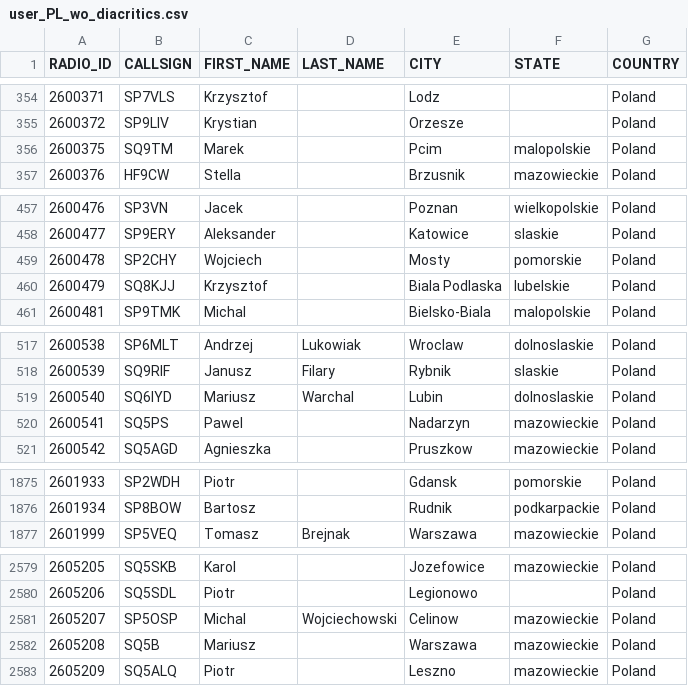
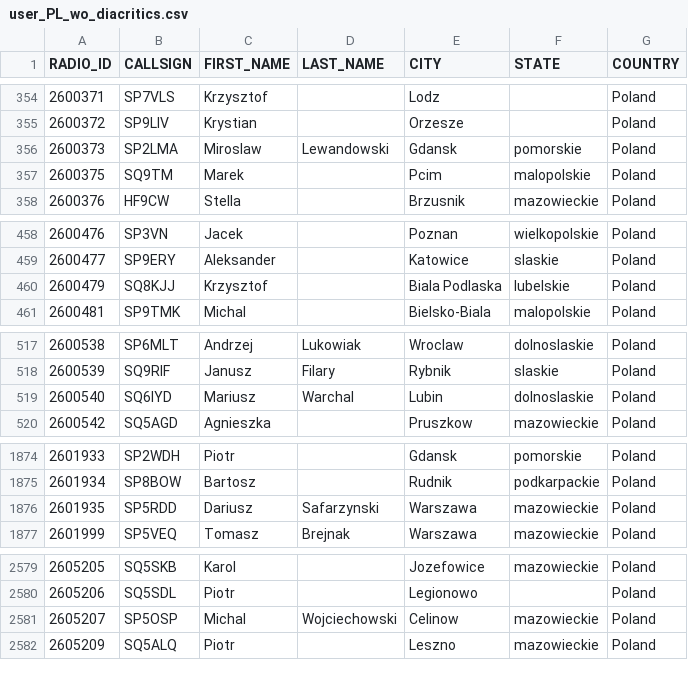
Before and after one commit to walczakkamil/dmr_users, a CSV file: user_PL_wo_diacritics.csv, drawn as a sheet; only a part is shown, gaps mark what is left out; removed rows and columns are numbered as before the commit, all else as after; the diff covers the shown part only; the diff names each change by its address in the sheet, - before the commit and + after, or states it on an @@ line.

Commit message:
Updated: 2023-08-26-01-00

```diff
--- a/user_PL_wo_diacritics.csv
+++ b/user_PL_wo_diacritics.csv
+row 356: 2600373 | SP2LMA | Miroslaw | Lewandowski | Gdansk | pomorskie | Poland
-row 459: 2600478 | SP2CHY | Wojciech |  | Mosty | pomorskie | Poland
-row 520: 2600541 | SQ5PS | Pawel |  | Nadarzyn | mazowieckie | Poland
+row 1876: 2601935 | SP5RDD | Dariusz | Safarzynski | Warszawa | mazowieckie | Poland
-row 2582: 2605208 | SQ5B | Mariusz |  | Warszawa | mazowieckie | Poland
```
Also changed, not shown: 1 removed row elsewhere in this file.
